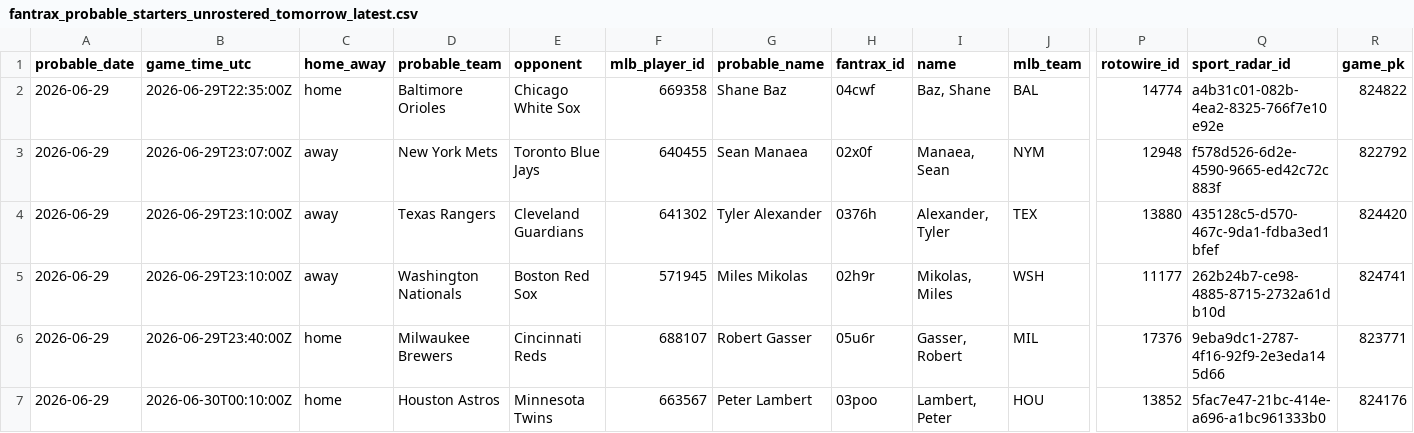
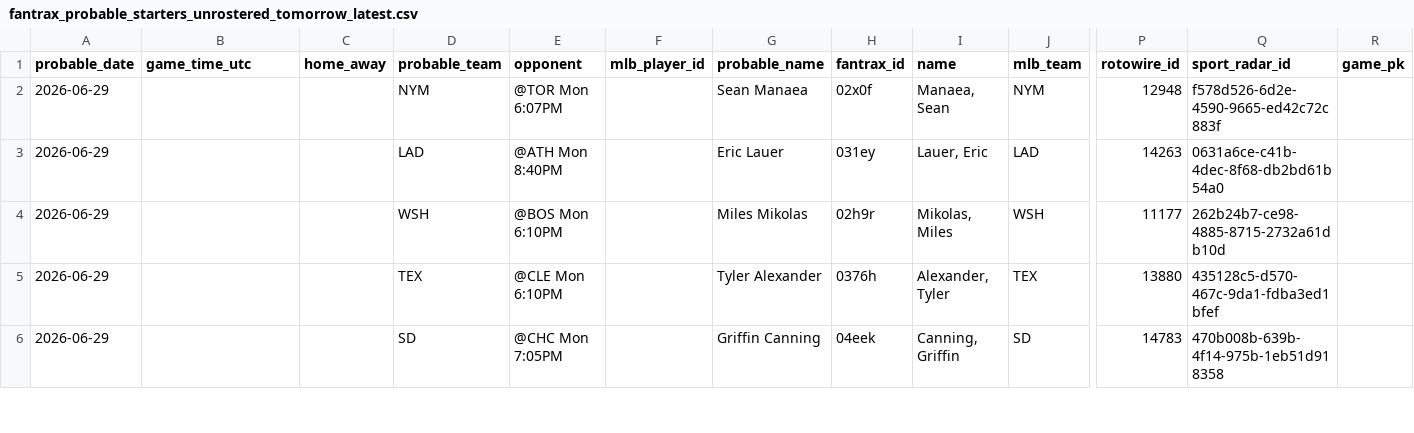
Before and after one commit to youtube-dinner/baseball_analytics, a CSV file: outputs/fantrax_export/fantrax_probable_starters_unrostered_tomorrow_latest.csv, drawn as a sheet; only a part is shown, gaps mark what is left out; removed rows and columns are numbered as before the commit, all else as after; rows hold the shown columns only; the diff covers the shown part only; the diff names each change by its address in the sheet, - before the commit and + after, or states it on an @@ line.

```diff
--- a/outputs/fantrax_export/fantrax_probable_starters_unrostered_tomorrow_latest.csv
+++ b/outputs/fantrax_export/fantrax_probable_starters_unrostered_tomorrow_latest.csv
-row 2: 2026-06-29 | 2026-06-29T22:35:00Z | home | Baltimore Orioles | Chicago White Sox | 669358 | Shane Baz | 04cwf | Baz, Shane | BAL | 14774 | a4b31c01-082b-4ea2-8325-766f7e10e92e | 824822
-B2 (game_time_utc): 2026-06-29T23:07:00Z
+B2 (game_time_utc): (empty)
-C2 (home_away): away
+C2 (home_away): (empty)
-D2 (probable_team): New York Mets
+D2 (probable_team): NYM
-E2 (opponent): Toronto Blue Jays
+E2 (opponent): @TOR Mon 6:07PM
-F2 (mlb_player_id): 640455
+F2 (mlb_player_id): (empty)
-R2 (game_pk): 822792
+R2 (game_pk): (empty)
+row 3: 2026-06-29 |  |  | LAD | @ATH Mon 8:40PM |  | Eric Lauer | 031ey | Lauer, Eric | LAD | 14263 | 0631a6ce-c41b-4dec-8f68-db2bd61b54a0
+row 4: 2026-06-29 |  |  | WSH | @BOS Mon 6:10PM |  | Miles Mikolas | 02h9r | Mikolas, Miles | WSH | 11177 | 262b24b7-ce98-4885-8715-2732a61db10d
-B5:B6 (game_time_utc): 2026-06-29T23:10:00Z
+B5:B6 (game_time_utc): (empty)
-C5:C6 (home_away): away
+C5:C6 (home_away): (empty)
-D5 (probable_team): Texas Rangers
+D5 (probable_team): TEX
-E5 (opponent): Cleveland Guardians
+E5 (opponent): @CLE Mon 6:10PM
-F5 (mlb_player_id): 641302
+F5 (mlb_player_id): (empty)
-R5 (game_pk): 824420
+R5 (game_pk): (empty)
-D6 (probable_team): Washington Nationals
+D6 (probable_team): SD
-E6 (opponent): Boston Red Sox
+E6 (opponent): @CHC Mon 7:05PM
-F6 (mlb_player_id): 571945
+F6 (mlb_player_id): (empty)
-G6 (probable_name): Miles Mikolas
+G6 (probable_name): Griffin Canning
-H6 (fantrax_id): 02h9r
+H6 (fantrax_id): 04eek
-I6 (name): Mikolas, Miles
+I6 (name): Canning, Griffin
-J6 (mlb_team): WSH
+J6 (mlb_team): SD
-P6 (rotowire_id): 11177
+P6 (rotowire_id): 14783
-Q6 (sport_radar_id): 262b24b7-ce98-4885-8715-2732a61db10d
+Q6 (sport_radar_id): 470b008b-639b-4f14-975b-1eb51d918358
-R6 (game_pk): 824741
+R6 (game_pk): (empty)
-row 6: 2026-06-29 | 2026-06-29T23:40:00Z | home | Milwaukee Brewers | Cincinnati Reds | 688107 | Robert Gasser | 05u6r | Gasser, Robert | MIL | 17376 | 9eba9dc1-2787-4f16-92f9-2e3eda145d66 | 823771
-row 7: 2026-06-29 | 2026-06-30T00:10:00Z | home | Houston Astros | Minnesota Twins | 663567 | Peter Lambert | 03poo | Lambert, Peter | HOU | 13852 | 5fac7e47-21bc-414e-a696-a1bc961333b0 | 824176
```
Also changed, not shown: 1 removed row and 20 edited cells elsewhere in this file, outputs/fantasy_baseball_analytics/free_agent_pitchers.csv, outputs/fantasy_baseball_analytics/hitter_analytics.csv, 19 other files.
